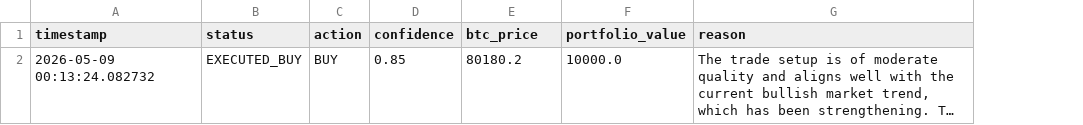
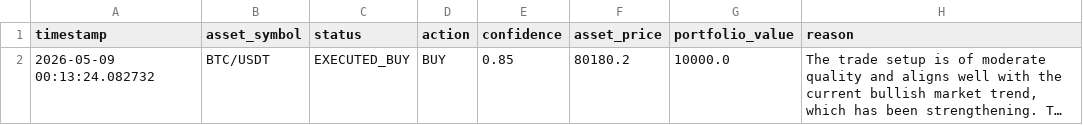
Before and after one commit to adayal21/crypto-agent, a CSV file: app/paper_trading/trade_history.csv, drawn as a sheet; long unchanged cells end in …; addresses are those after the commit; the diff names each change by its address in the sheet, - before the commit and + after, or states it on an @@ line.

```diff
--- a/app/paper_trading/trade_history.csv
+++ b/app/paper_trading/trade_history.csv
+column B (asset_symbol), row 2: BTC/USDT
-F1: btc_price
+F1: asset_price
```
Also changed, not shown: 18 other files.
